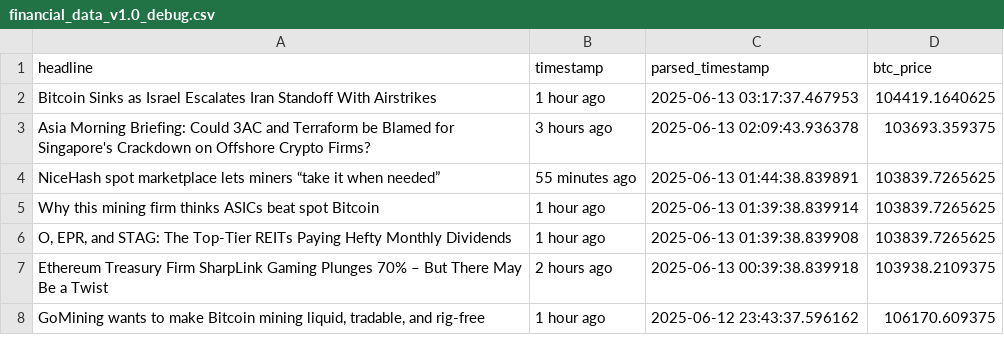
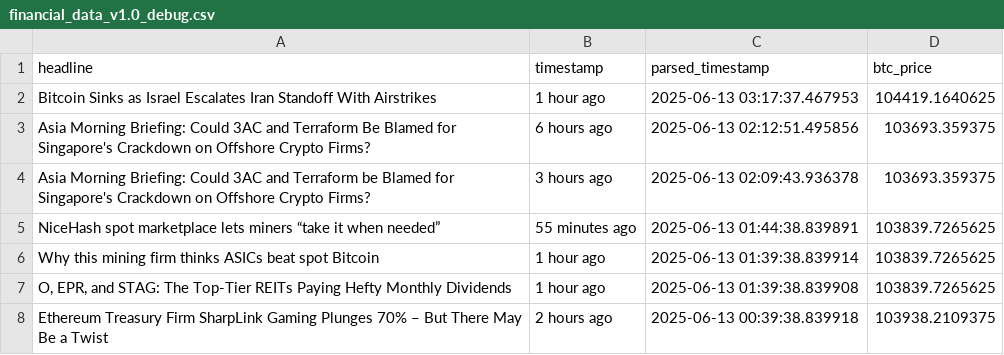
Before and after one commit to lucasmalinski/financial-sentiment-pipeline, a CSV file: financial_data_v1.0_debug.csv, drawn as a sheet; only a part is shown; the shorter side is filled out with more unchanged rows; the diff names each change by its address in the sheet, - before the commit and + after, or states it on an @@ line.

```diff
--- a/financial_data_v1.0_debug.csv
+++ b/financial_data_v1.0_debug.csv
+row 3: Asia Morning Briefing: Could 3AC and Terraform Be Blamed for Singapore's Crackdown on Offshore Crypto Firms? | 6 hours ago | 2025-06-13 02:12:51.495856 | 103693.359375
```
